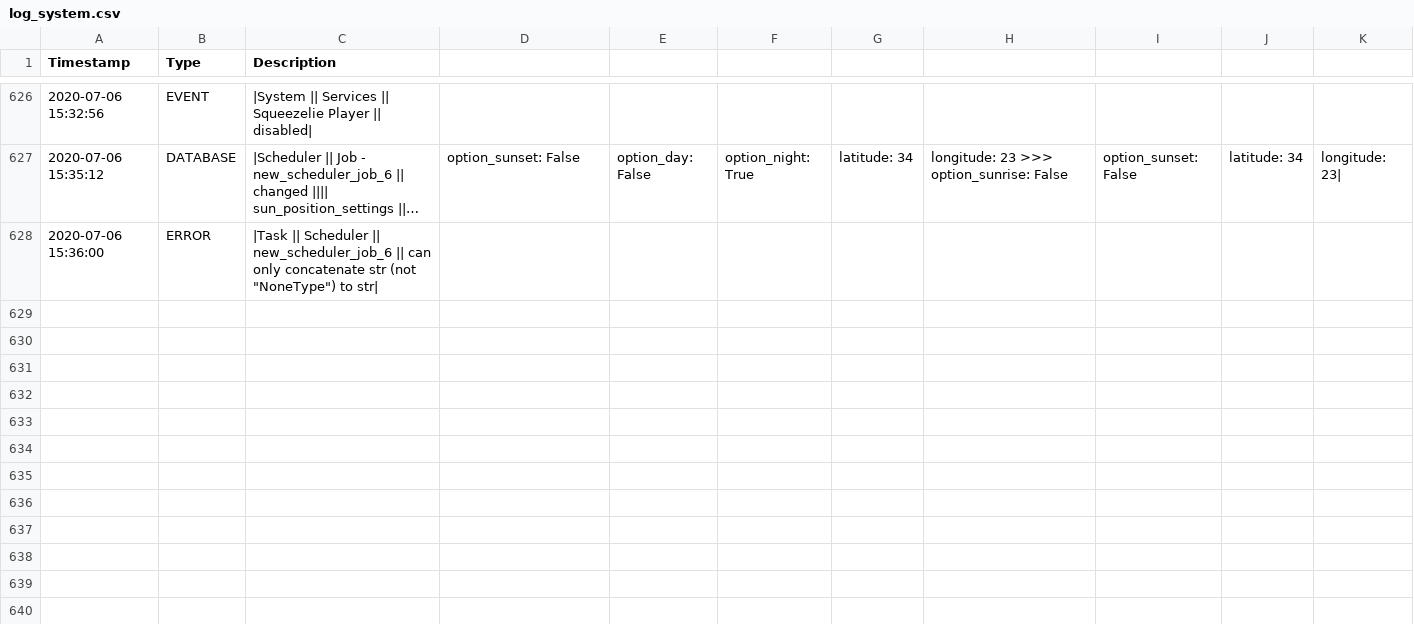
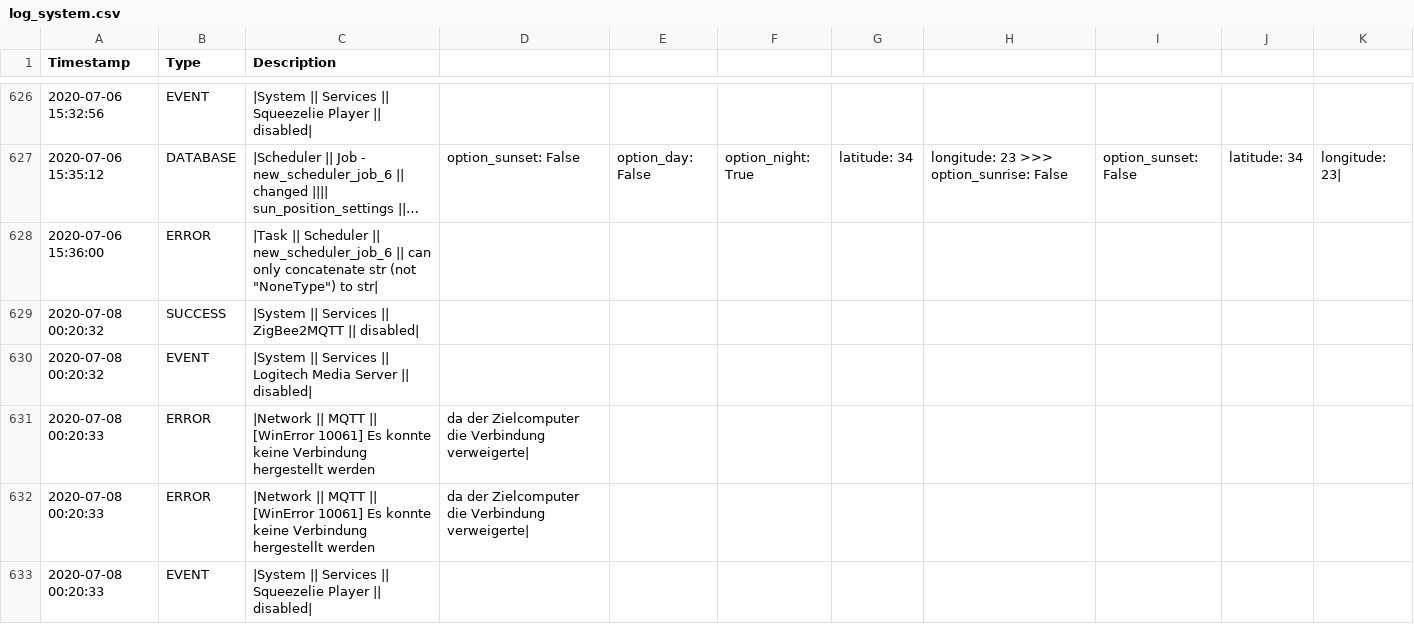
Before and after one commit to stanman71/Priscilla, a CSV file: data/logs/log_system.csv, drawn as a sheet; only a part is shown, gaps mark what is left out; long unchanged cells end in ….

```diff
--- a/data/logs/log_system.csv
+++ b/data/logs/log_system.csv
@@ -628 +628,6 @@ Timestamp,Type,Description
 2020-07-06 15:36:00,ERROR,|Task || Scheduler || new_scheduler_job_6 || can only concatenate str (not "NoneType") to str|
+2020-07-08 00:20:32,SUCCESS,|System || Services || ZigBee2MQTT || disabled|
+2020-07-08 00:20:32,EVENT,|System || Services || Logitech Media Server || disabled|
+2020-07-08 00:20:33,ERROR,|Network || MQTT || [WinError 10061] Es konnte keine Verbindung hergestellt werden, da der Zielcomputer die Verbindung verweigerte|
+2020-07-08 00:20:33,ERROR,|Network || MQTT || [WinError 10061] Es konnte keine Verbindung hergestellt werden, da der Zielcomputer die Verbindung verweigerte|
+2020-07-08 00:20:33,EVENT,|System || Services || Squeezelie Player || disabled|
```
Also changed, not shown: 4 other files.
